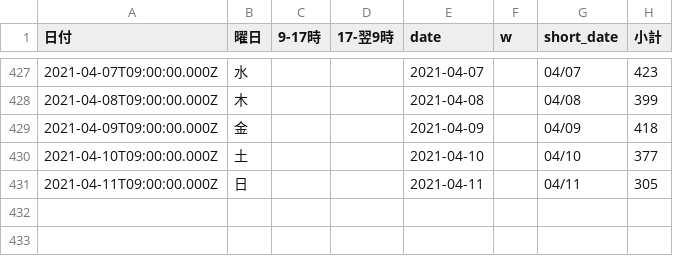
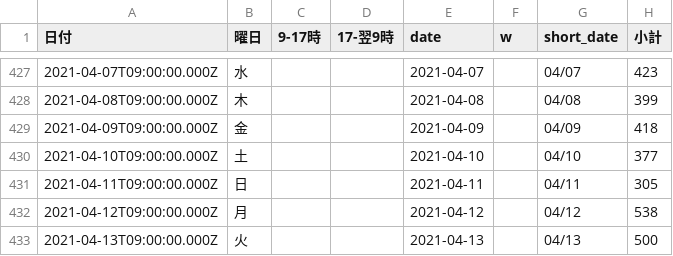
Before and after one commit to code4sabae/opendatagojp, a CSV file: csv/sapporo-shi/quarantine-center-cases.csv, drawn as a sheet; only a part is shown, gaps mark what is left out; the diff names each change by its address in the sheet, - before the commit and + after, or states it on an @@ line.

```diff
--- a/csv/sapporo-shi/quarantine-center-cases.csv
+++ b/csv/sapporo-shi/quarantine-center-cases.csv
+row 432: 2021-04-12T09:00:00.000Z | 月 |  |  | 2021-04-12 |  | 04/12 | 538
+row 433: 2021-04-13T09:00:00.000Z | 火 |  |  | 2021-04-13 |  | 04/13 | 500
```
Also changed, not shown: csv/gifu-ken/patients.csv, csv/gifu-ken/test-cases.csv, 4 other files.
